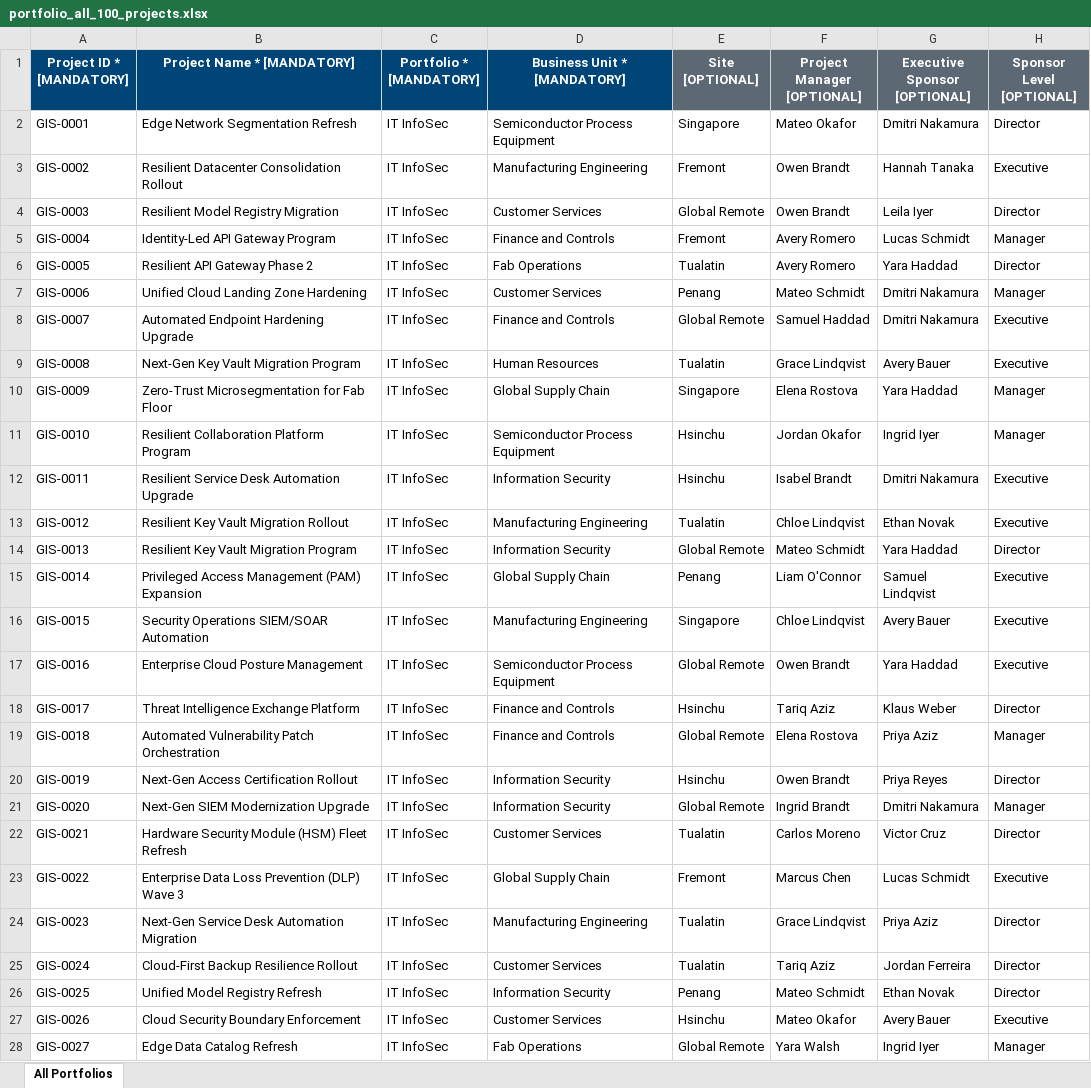
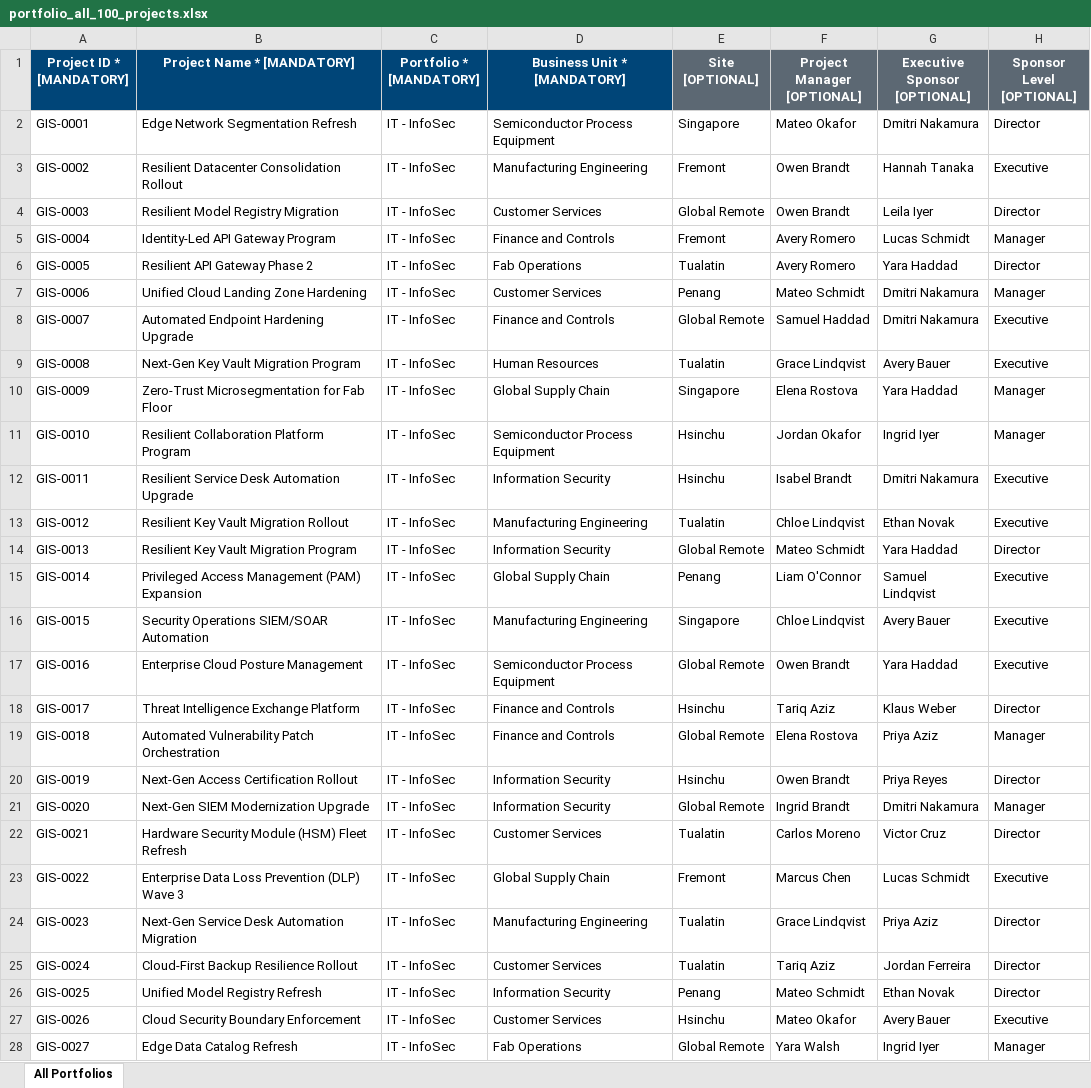
Before and after one commit to csdmichael/AIML-PMO-Portfolio-Prioritization, an Excel workbook: data/portfolios/portfolio_all_100_projects.xlsx, sheet All Portfolios, drawn as a sheet; only a part is shown; values as stored, in another font and other column widths than the file's, no borders; the diff covers the shown part only; the diff names each change by its address in the sheet, - before the commit and + after, or states it on an @@ line.

```diff
--- a/data/portfolios/portfolio_all_100_projects.xlsx (sheet All Portfolios)
+++ b/data/portfolios/portfolio_all_100_projects.xlsx (sheet All Portfolios)
-C2:C28 (Portfolio * [MANDATORY]): IT InfoSec
+C2:C28 (Portfolio * [MANDATORY]): IT - InfoSec
```
Also changed, not shown: 13 edited cells elsewhere in this sheet, data/portfolios/portfolio_ai_team.xlsx, data/portfolios/portfolio_it_infosec.xlsx, 29 other files.
